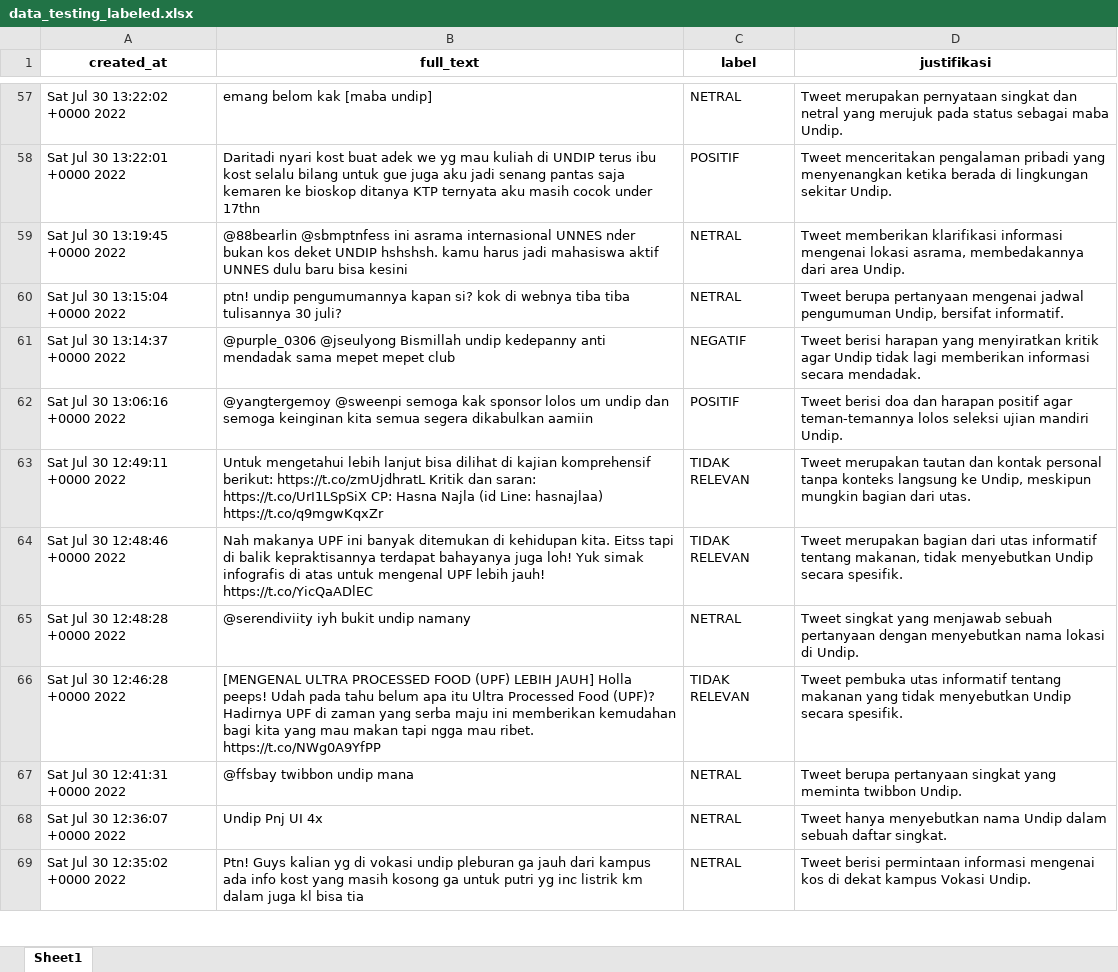
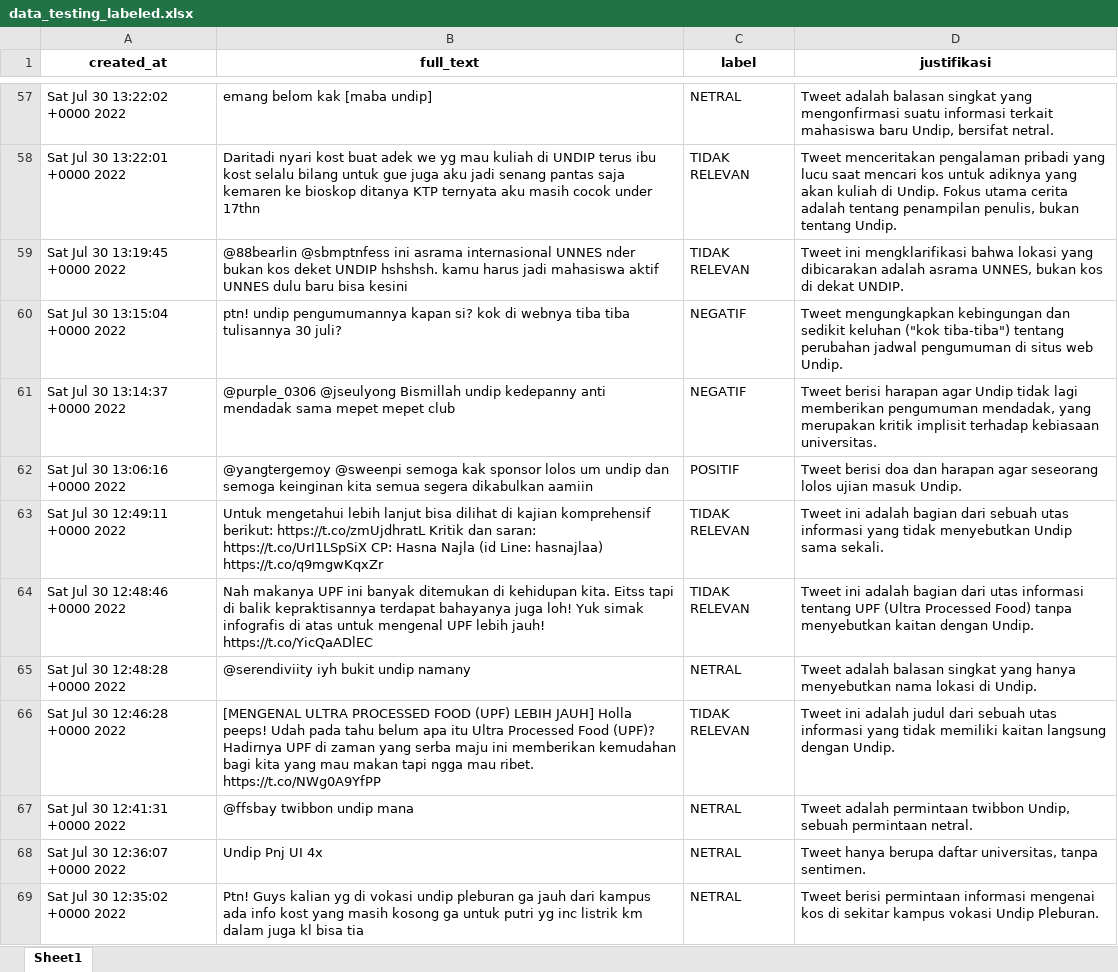
Before and after one commit to muhffikkri/auto-labeling-data-text-aistudio, an Excel workbook: results/data_testing_labeled.xlsx, sheet Sheet1, drawn as a sheet; only a part is shown, gaps mark what is left out; values as stored, in another font and other column widths than the file's, no borders; the diff covers the shown part only; the diff names each change by its address in the sheet, - before the commit and + after, or states it on an @@ line.

```diff
--- a/results/data_testing_labeled.xlsx (sheet Sheet1)
+++ b/results/data_testing_labeled.xlsx (sheet Sheet1)
-D57 (justifikasi): Tweet merupakan pernyataan singkat dan netral yang merujuk pada status sebagai maba Undip.
+D57 (justifikasi): Tweet adalah balasan singkat yang mengonfirmasi suatu informasi terkait mahasiswa baru Undip, bersifat netral.
-C58 (label): POSITIF
+C58 (label): TIDAK RELEVAN
-D58 (justifikasi): …pribadi yang menyenangkan ketika berada di lingkungan sekitar Undip.
+D58 (justifikasi): …pribadi yang lucu saat mencari kos untuk adiknya yang akan kuliah di Undip. Fokus utama cerita adalah tentang penampilan penulis, bukan tentang Undip.
-C59 (label): NETRAL
+C59 (label): TIDAK RELEVAN
-D59 (justifikasi): Tweet memberikan klarifikasi informasi mengenai lokasi asrama, membedakannya dari area Undip.
+D59 (justifikasi): Tweet ini mengklarifikasi bahwa lokasi yang dibicarakan adalah asrama UNNES, bukan kos di dekat UNDIP.
-C60 (label): NETRAL
+C60 (label): NEGATIF
-D60 (justifikasi): Tweet berupa pertanyaan mengenai jadwal pengumuman Undip, bersifat informatif.
+D60 (justifikasi): Tweet mengungkapkan kebingungan dan sedikit keluhan ("kok tiba-tiba") tentang perubahan jadwal pengumuman di situs web Undip.
-D61 (justifikasi): …berisi harapan yang menyiratkan kritik agar Undip tidak lagi memberikan informasi secara mendadak.
+D61 (justifikasi): …berisi harapan agar Undip tidak lagi memberikan pengumuman mendadak, yang merupakan kritik implisit terhadap kebiasaan universitas.
-D62 (justifikasi): …dan harapan positif agar teman-temannya lolos seleksi ujian mandiri Undip.
+D62 (justifikasi): …dan harapan agar seseorang lolos ujian masuk Undip.
-D63 (justifikasi): Tweet merupakan tautan dan kontak personal tanpa konteks langsung ke Undip, meskipun mungkin bagian dari utas.
+D63 (justifikasi): Tweet ini adalah bagian dari sebuah utas informasi yang tidak menyebutkan Undip sama sekali.
-D64 (justifikasi): Tweet merupakan bagian dari utas informatif tentang makanan, tidak menyebutkan Undip secara spesifik.
+D64 (justifikasi): Tweet ini adalah bagian dari utas informasi tentang UPF (Ultra Processed Food) tanpa menyebutkan kaitan dengan Undip.
-D65 (justifikasi): Tweet singkat yang menjawab sebuah pertanyaan dengan menyebutkan nama…
+D65 (justifikasi): Tweet adalah balasan singkat yang hanya menyebutkan nama…
-D66 (justifikasi): Tweet pembuka utas informatif tentang makanan yang tidak menyebutkan Undip secara spesifik.
+D66 (justifikasi): Tweet ini adalah judul dari sebuah utas informasi yang tidak memiliki kaitan langsung dengan Undip.
-D67 (justifikasi): Tweet berupa pertanyaan singkat yang meminta twibbon Undip.
+D67 (justifikasi): Tweet adalah permintaan twibbon Undip, sebuah permintaan netral.
-D68 (justifikasi): Tweet hanya menyebutkan nama Undip dalam sebuah daftar singkat.
+D68 (justifikasi): Tweet hanya berupa daftar universitas, tanpa sentimen.
-D69 (justifikasi): …kos di dekat kampus Vokasi Undip.
+D69 (justifikasi): …kos di sekitar kampus vokasi Undip Pleburan.
```
Also changed, not shown: 640 edited cells elsewhere in this sheet, 5 other files.
